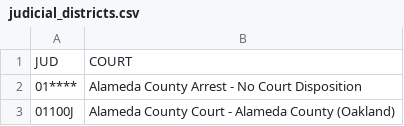
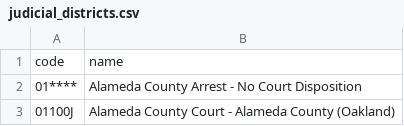
Before and after one commit to vdorie/dojr, a CSV file: inventory/obts/judicial_districts.csv, drawn as a sheet; only a part is shown; removed rows and columns are numbered as before the commit, all else as after; the diff names each change by its address in the sheet, - before the commit and + after, or states it on an @@ line.

```diff
--- a/inventory/obts/judicial_districts.csv
+++ b/inventory/obts/judicial_districts.csv
-row 1: JUD | COURT
+row 1: code | name
```
Also changed, not shown: import/obts/tableDef.csv, inventory/macr/tables.csv, 5 other files.
